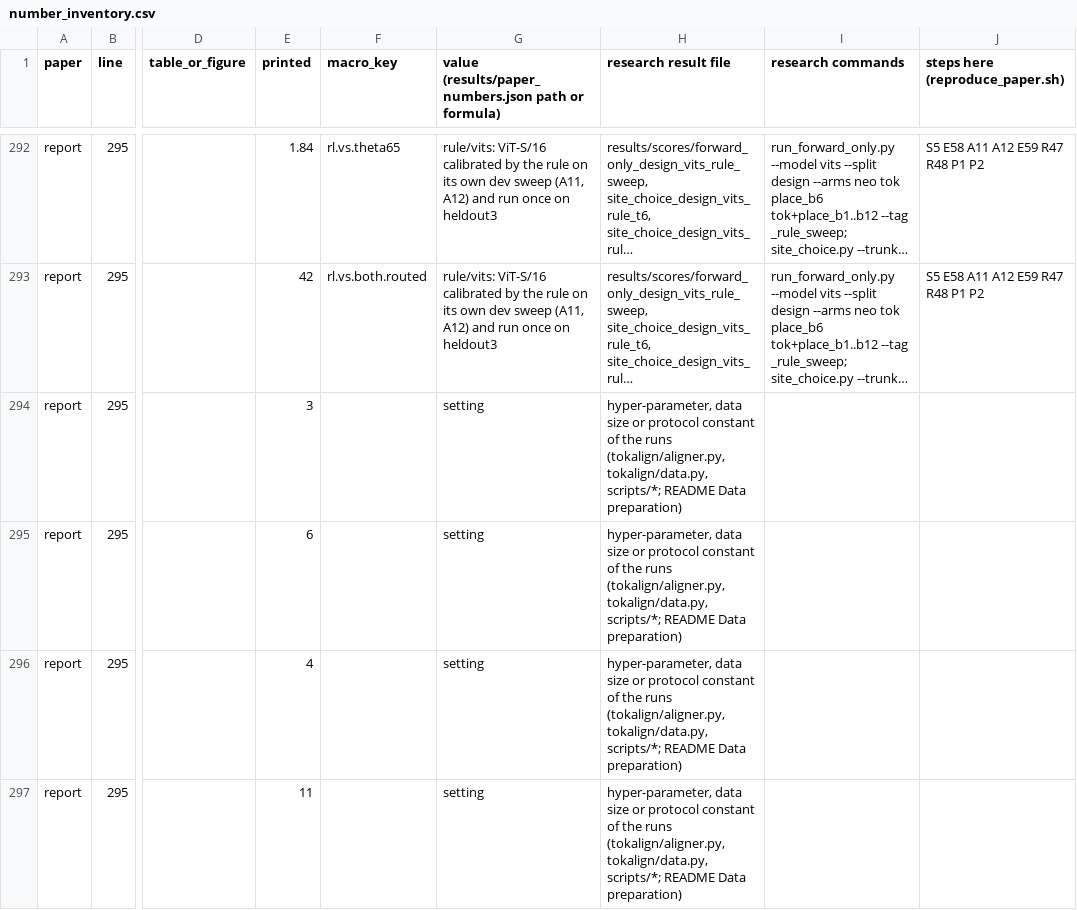
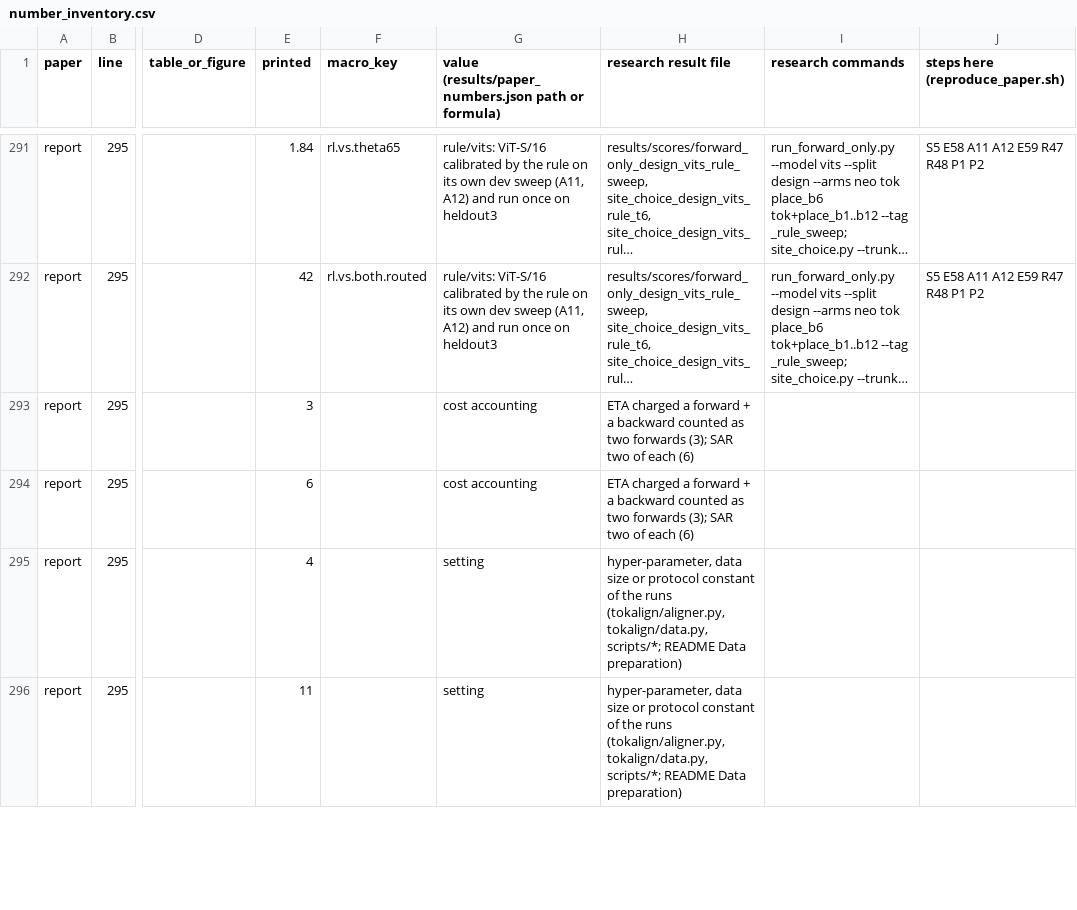
Before and after one commit to jaylin0418/Entropy-Decides-Where-to-Align-Gradient-Free-Test-Time-Adaptation-of-Frozen-Vision-Transformers, a CSV file: results/number_inventory.csv, drawn as a sheet; only a part is shown, gaps mark what is left out; long unchanged cells end in …; addresses are those after the commit; the diff covers the shown part only; the diff names each change by its address in the sheet, - before the commit and + after, or states it on an @@ line.

```diff
--- a/results/number_inventory.csv
+++ b/results/number_inventory.csv
-G293:G294: setting
+G293:G294: cost accounting
-H293:H294 (research result file): hyper-parameter, data size or protocol constant of the runs (tokalign/aligner.py, tokalign/data.py, scripts/*; README Data preparation)
+H293:H294 (research result file): ETA charged a forward + a backward counted as two forwards (3); SAR two of each (6)
```
Also changed, not shown: 5 added rows, 2 removed rows and 18 edited cells elsewhere in this file, 30 other files.
